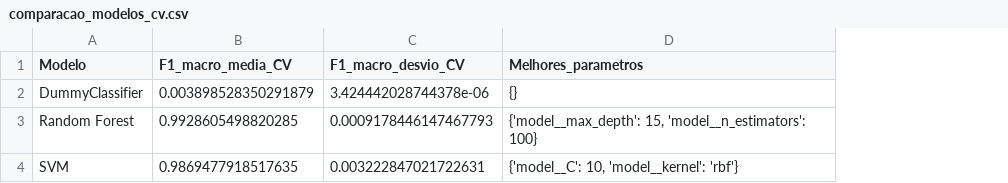
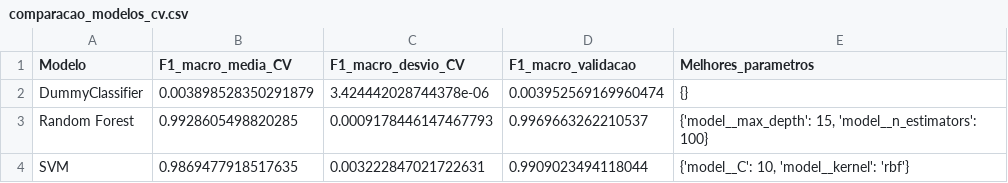
Before and after one commit to Hugo0077/AgroSmart-AI, a CSV file: artigo/comparacao_modelos_cv.csv, drawn as a sheet; the diff names each change by its address in the sheet, - before the commit and + after, or states it on an @@ line.

```diff
--- a/artigo/comparacao_modelos_cv.csv
+++ b/artigo/comparacao_modelos_cv.csv
+column D (F1_macro_validacao), rows 2-4: 0.003952569169960474 | 0.9969663262210537 | 0.9909023494118044
```
Also changed, not shown: 7 other files.
